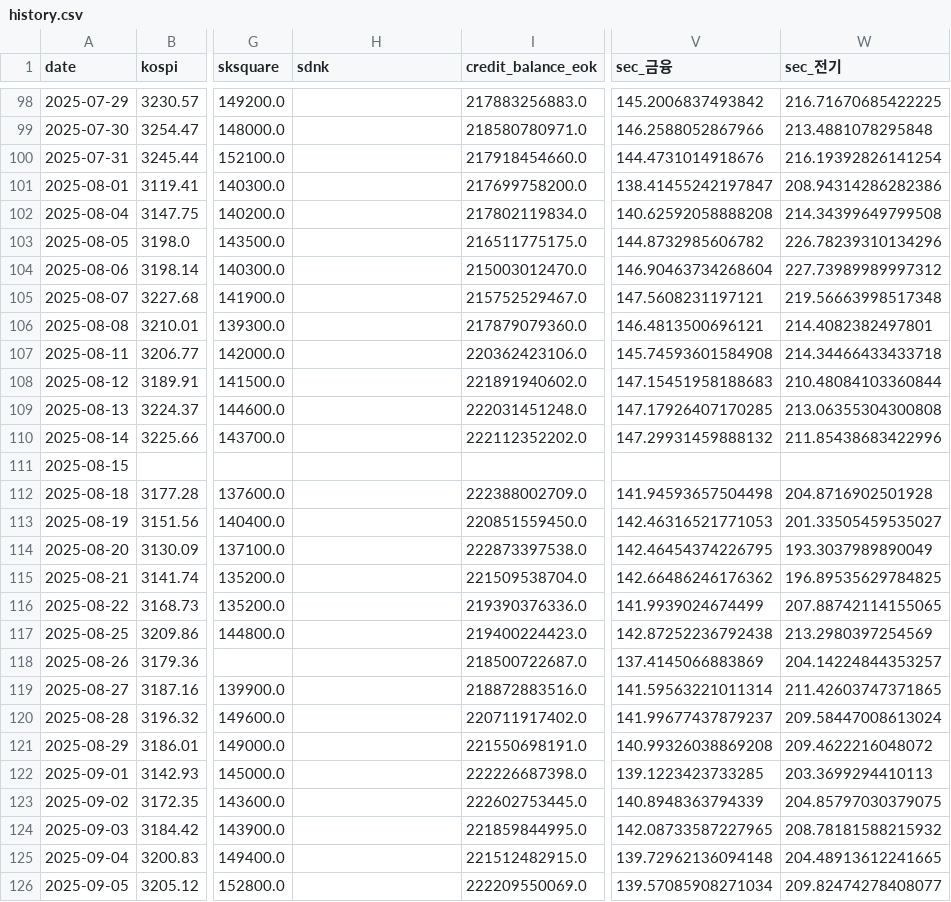
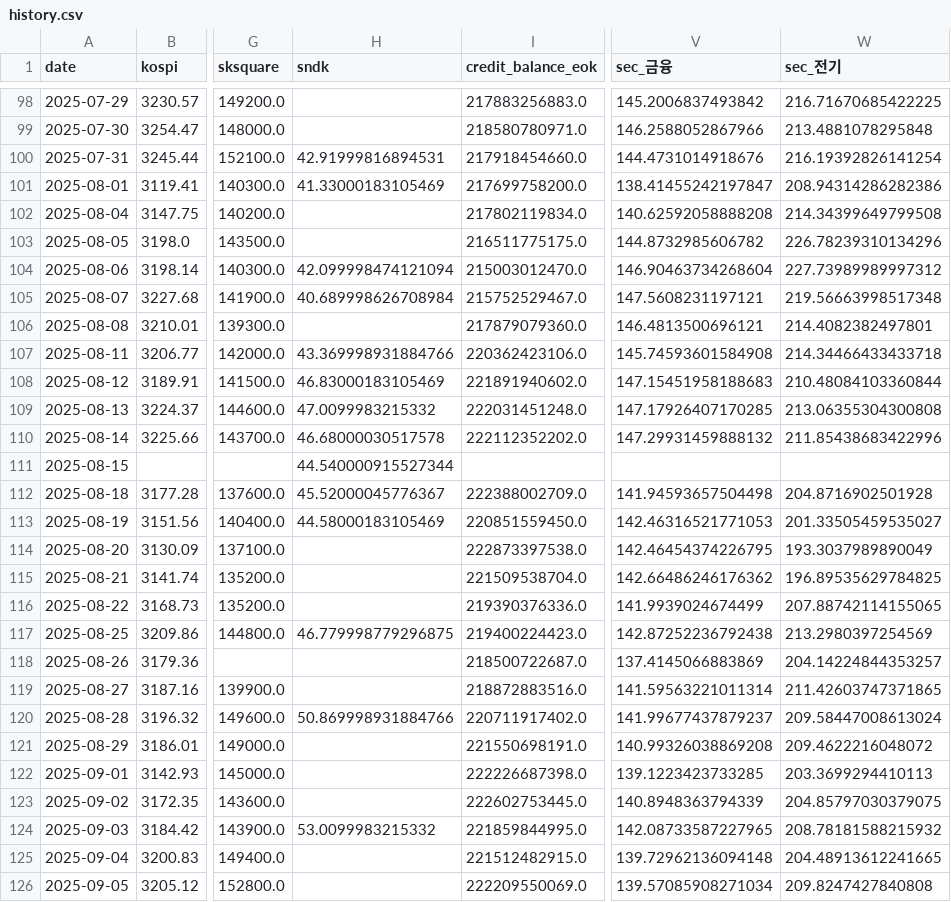
Before and after one commit to hongbumnim-commits/bittu-monitor, a CSV file: data/history.csv, drawn as a sheet; only a part is shown, gaps mark what is left out; the diff covers the shown part only; the diff names each change by its address in the sheet, - before the commit and + after, or states it on an @@ line.

```diff
--- a/data/history.csv
+++ b/data/history.csv
-H1: sdnk
+H1: sndk
-H100 (sndk): (empty)
+H100 (sndk): 42.91999816894531
-H101 (sndk): (empty)
+H101 (sndk): 41.33000183105469
-H104 (sndk): (empty)
+H104 (sndk): 42.099998474121094
-H105 (sndk): (empty)
+H105 (sndk): 40.689998626708984
-H107 (sndk): (empty)
+H107 (sndk): 43.369998931884766
-H108 (sndk): (empty)
+H108 (sndk): 46.83000183105469
-H109 (sndk): (empty)
+H109 (sndk): 47.0099983215332
-H110 (sndk): (empty)
+H110 (sndk): 46.68000030517578
-H111 (sndk): (empty)
+H111 (sndk): 44.540000915527344
-H112 (sndk): (empty)
+H112 (sndk): 45.52000045776367
-H113 (sndk): (empty)
+H113 (sndk): 44.58000183105469
-H117 (sndk): (empty)
+H117 (sndk): 46.779998779296875
-H120 (sndk): (empty)
+H120 (sndk): 50.869998931884766
-H124 (sndk): (empty)
+H124 (sndk): 53.0099983215332
-W126 (sec_전기): 209.82474278408077
+W126 (sec_전기): 209.8247427840808
```
Also changed, not shown: 138 edited cells elsewhere in this file, 1 other file.
